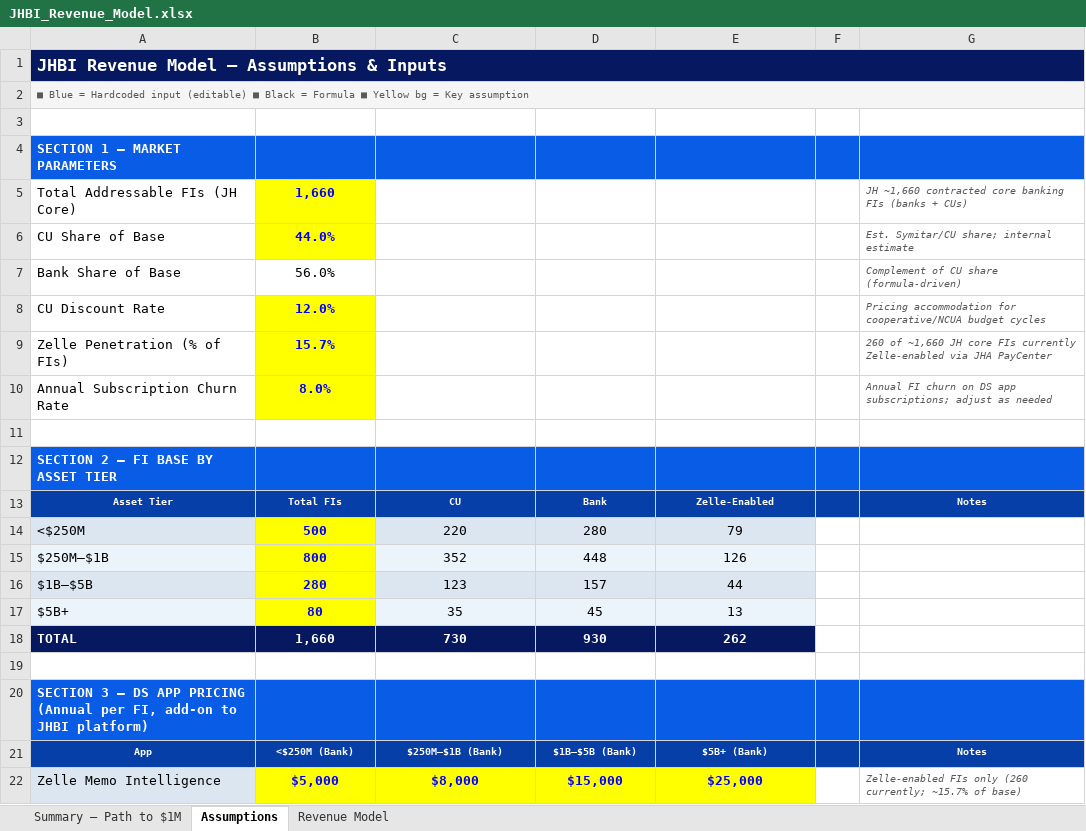
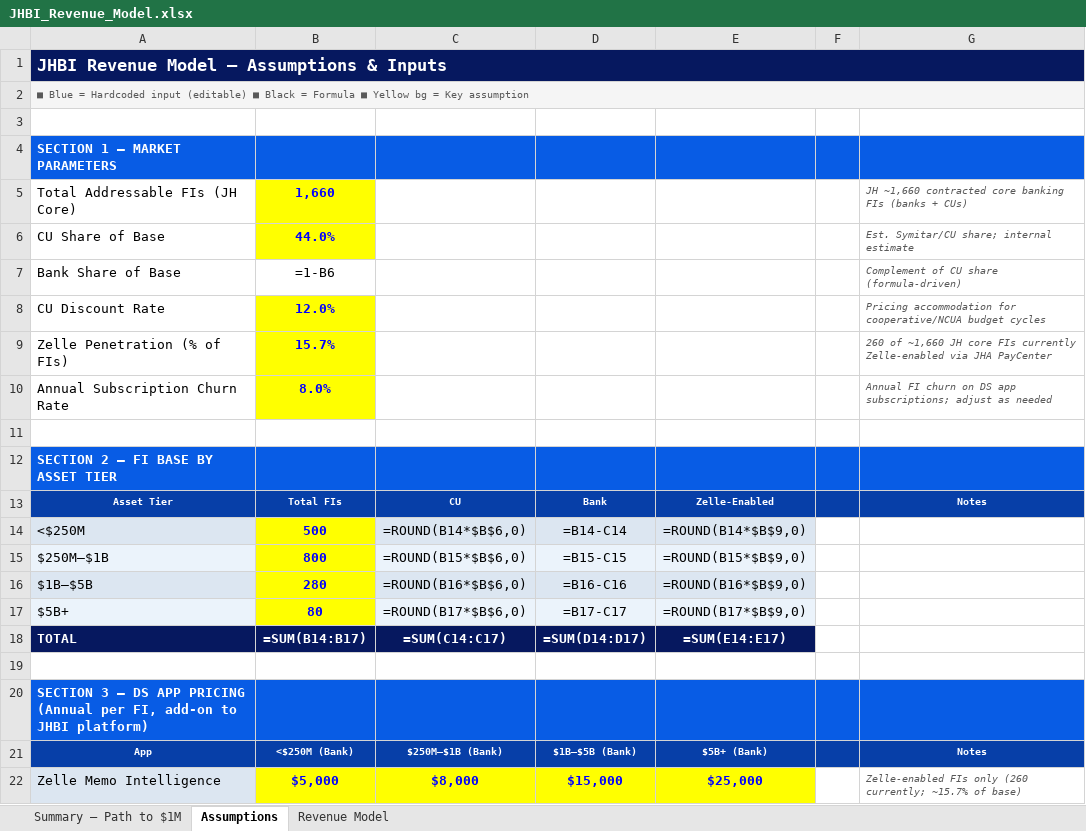
Before and after one commit to MonkeyWrenchGang/jhai_presentations, an Excel workbook: JHBI_Revenue_Model.xlsx, sheet Assumptions, drawn as a sheet; only a part is shown; values as stored, in another font and other column widths than the file's, no borders; formulas without a stored value are shown as written; removed rows and columns are numbered as before the commit, all else as after; the diff covers the shown part only; the diff names each change by its address in the sheet, - before the commit and + after, or states it on an @@ line.

```diff
--- a/JHBI_Revenue_Model.xlsx (sheet Assumptions)
+++ b/JHBI_Revenue_Model.xlsx (sheet Assumptions)
-B1:G1 fill: #06185F
+B1:G1 fill: none
-B2:G2 fill: #F5F5F5
+B2:G2 fill: none
-B7: 56.0%
+B7: =1-B6
-C14: 220
+C14: =ROUND(B14*$B$6,0)
-D14: 280
+D14: =B14-C14
-E14: 79
+E14: =ROUND(B14*$B$9,0)
-C15: 352
+C15: =ROUND(B15*$B$6,0)
-D15: 448
+D15: =B15-C15
-E15: 126
+E15: =ROUND(B15*$B$9,0)
-C16: 123
+C16: =ROUND(B16*$B$6,0)
-D16: 157
+D16: =B16-C16
-E16: 44
+E16: =ROUND(B16*$B$9,0)
-C17: 35
+C17: =ROUND(B17*$B$6,0)
-D17: 45
+D17: =B17-C17
-E17: 13
+E17: =ROUND(B17*$B$9,0)
-row 18: TOTAL | 1,660 | 730 | 930 | 262
+row 18: TOTAL | =SUM(B14:B17) | =SUM(C14:C17) | =SUM(D14:D17) | =SUM(E14:E17)
```
Also changed, not shown: 14 added rows, 5 removed rows, 7 edited cells and cell formats elsewhere in this sheet, sheet Revenue Model, sheet Summary — Path to $1M, 2 other files.
